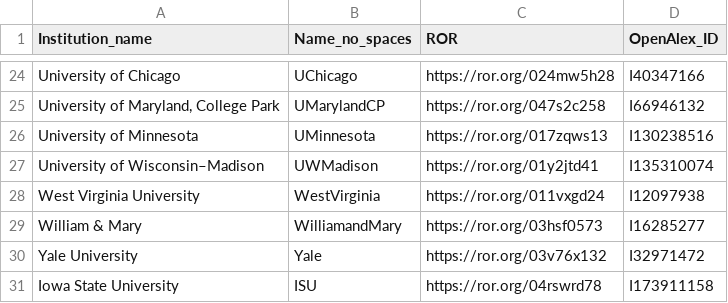
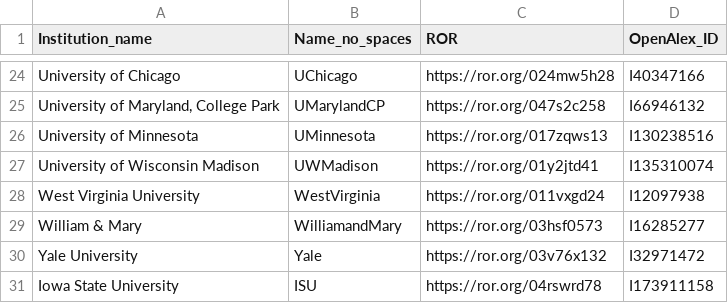
Before and after one commit to eschares/test_streamlit_AWS, a CSV file: data/data_comparison_nolinks.csv, drawn as a sheet; only a part is shown, gaps mark what is left out; the diff names each change by its address in the sheet, - before the commit and + after, or states it on an @@ line.

Commit message:
Add files via upload

```diff
--- a/data/data_comparison_nolinks.csv
+++ b/data/data_comparison_nolinks.csv
-A27 (Institution_name): University of Wisconsin–Madison
+A27 (Institution_name): University of Wisconsin Madison
```
